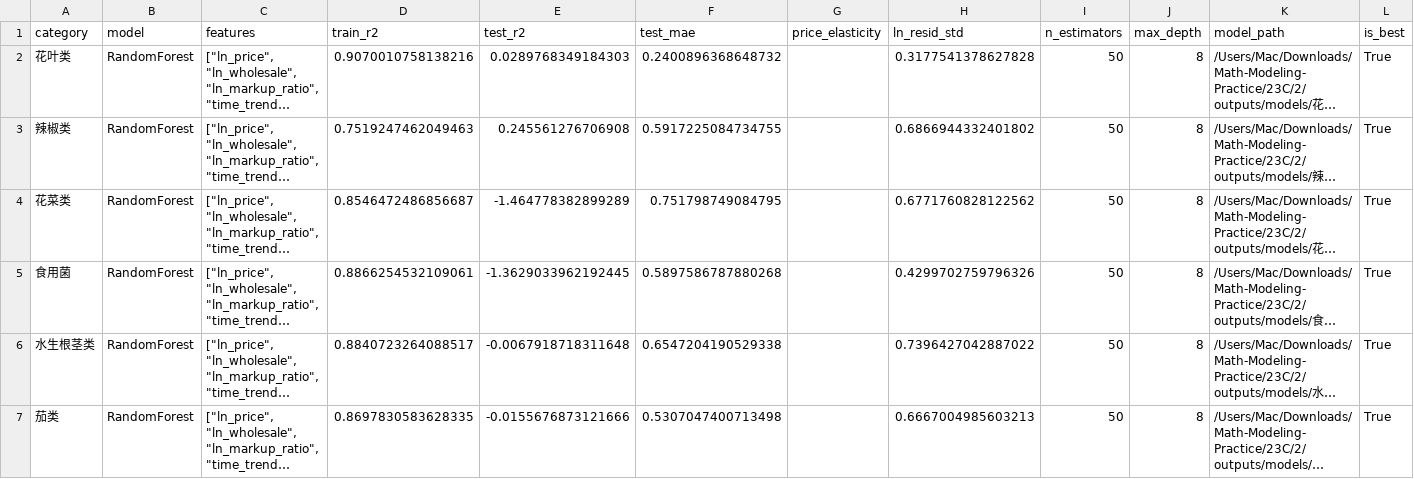
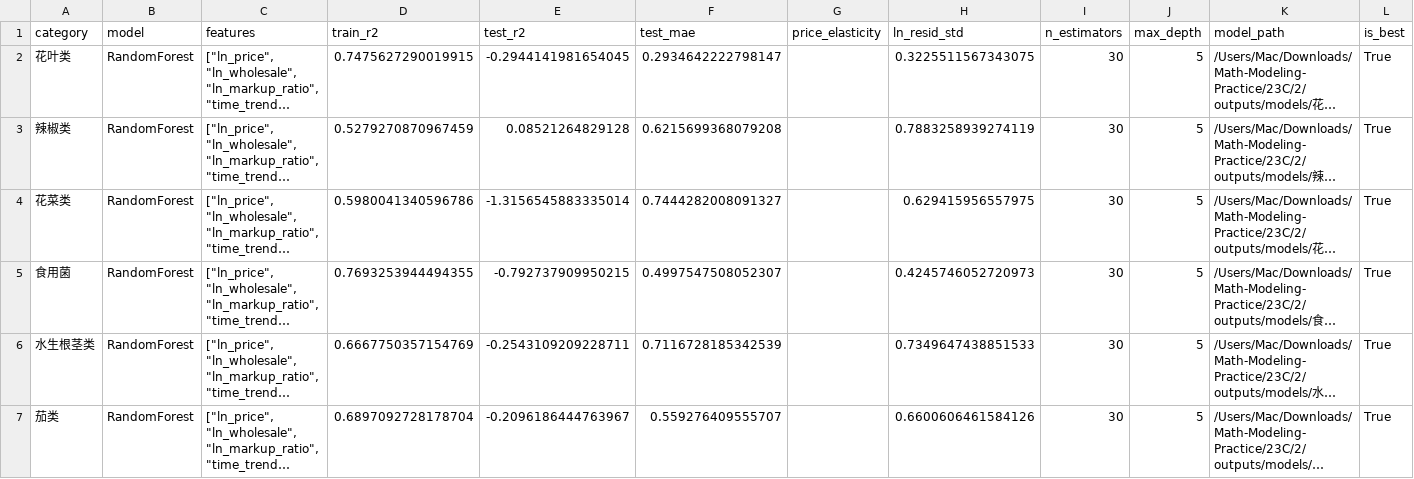
Before and after one commit to AEM001/Math-Modeling-Practice, a CSV file: 23C/2/outputs/results/demand_model_results.csv, drawn as a sheet; long unchanged cells end in …; the diff names each change by its address in the sheet, - before the commit and + after, or states it on an @@ line.

```diff
--- a/23C/2/outputs/results/demand_model_results.csv
+++ b/23C/2/outputs/results/demand_model_results.csv
-D2 (train_r2): 0.9070010758138216
+D2 (train_r2): 0.7475627290019915
-E2 (test_r2): 0.0289768349184303
+E2 (test_r2): -0.2944141981654045
-F2 (test_mae): 0.2400896368648732
+F2 (test_mae): 0.2934642222798147
-H2 (ln_resid_std): 0.3177541378627828
+H2 (ln_resid_std): 0.3225511567343075
-I2:I7 (n_estimators): 50
+I2:I7 (n_estimators): 30
-J2:J7 (max_depth): 8
+J2:J7 (max_depth): 5
-D3 (train_r2): 0.7519247462049463
+D3 (train_r2): 0.5279270870967459
-E3 (test_r2): 0.245561276706908
+E3 (test_r2): 0.08521264829128
-F3 (test_mae): 0.5917225084734755
+F3 (test_mae): 0.6215699368079208
-H3 (ln_resid_std): 0.6866944332401802
+H3 (ln_resid_std): 0.7883258939274119
-D4 (train_r2): 0.8546472486856687
+D4 (train_r2): 0.5980041340596786
-E4 (test_r2): -1.464778382899289
+E4 (test_r2): -1.3156545883335014
-F4 (test_mae): 0.751798749084795
+F4 (test_mae): 0.7444282008091327
-H4 (ln_resid_std): 0.6771760828122562
+H4 (ln_resid_std): 0.629415956557975
-D5 (train_r2): 0.8866254532109061
+D5 (train_r2): 0.7693253944494355
-E5 (test_r2): -1.3629033962192445
+E5 (test_r2): -0.792737909950215
-F5 (test_mae): 0.5897586787880268
+F5 (test_mae): 0.4997547508052307
-H5 (ln_resid_std): 0.4299702759796326
+H5 (ln_resid_std): 0.4245746052720973
-D6 (train_r2): 0.8840723264088517
+D6 (train_r2): 0.6667750357154769
-E6 (test_r2): -0.0067918718311648
+E6 (test_r2): -0.2543109209228711
-F6 (test_mae): 0.6547204190529338
+F6 (test_mae): 0.7116728185342539
-H6 (ln_resid_std): 0.7396427042887022
+H6 (ln_resid_std): 0.7349647438851533
-D7 (train_r2): 0.8697830583628335
+D7 (train_r2): 0.6897092728178704
-E7 (test_r2): -0.0155676873121666
+E7 (test_r2): -0.2096186444763967
-F7 (test_mae): 0.5307047400713498
+F7 (test_mae): 0.559276409555707
-H7 (ln_resid_std): 0.6667004985603213
+H7 (ln_resid_std): 0.6600606461584126
```
Also changed, not shown: 23C/2/outputs/results/optimization_results.csv, 23C/2/outputs/results/weekly_strategy.csv, 24 other files.
